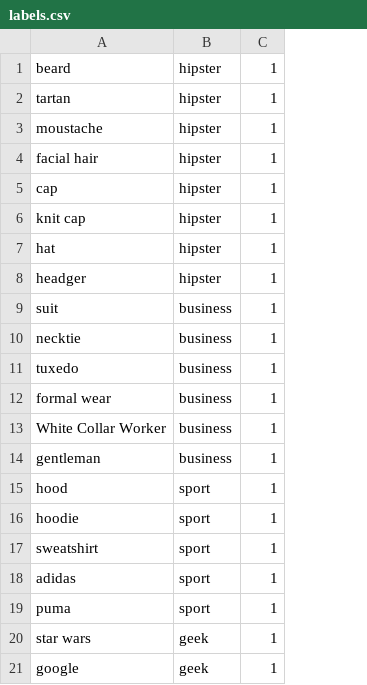
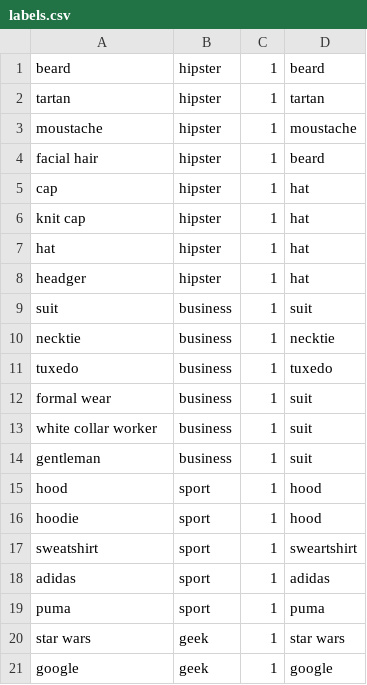
Before and after one commit to beeva-valentinquintas/style-detector, a CSV file: resources/labels.csv, drawn as a sheet; the diff names each change by its address in the sheet, - before the commit and + after, or states it on an @@ line.

Commit message:
Group labels into unique features

```diff
--- a/resources/labels.csv
+++ b/resources/labels.csv
+column D, rows 1-21: beard | tartan | moustache | beard | hat | hat | hat | hat | suit | necktie | tuxedo | suit | suit | suit | hood | hood | sweartshirt | adidas | puma | star wars | google
-A13: White Collar Worker
+A13: white collar worker
```
Also changed, not shown: 1 other file.
